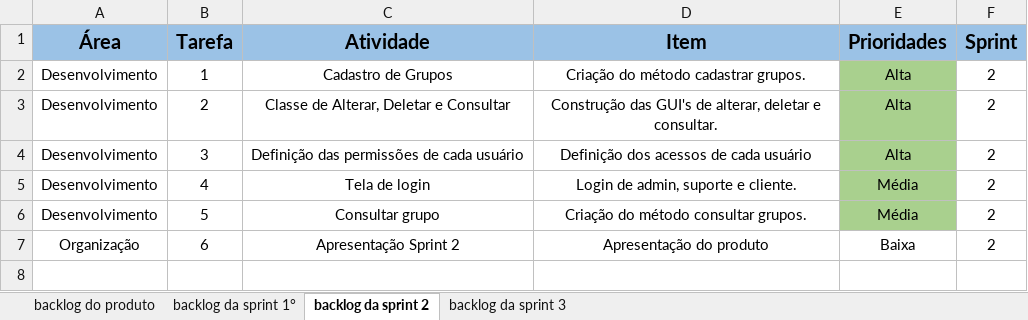
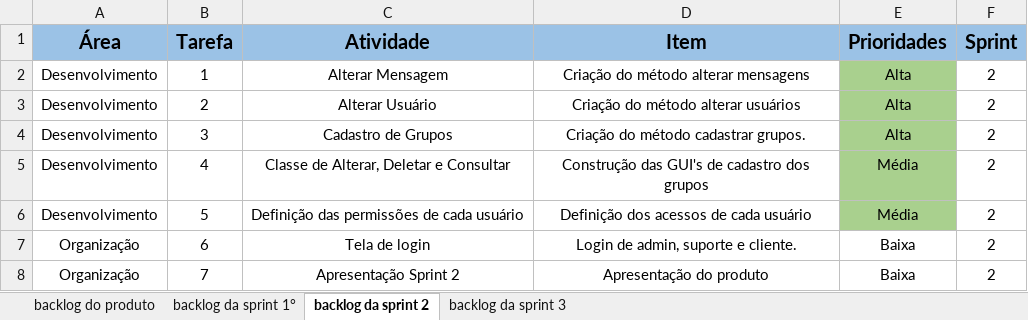
Before and after one commit to Grupo-4-Fatech/API-2Semestre, an Excel workbook: Backlog Geral.xlsx, sheet backlog da sprint 2, drawn as a sheet; values as stored, in another font and other column widths than the file's, no borders; charts and pictures and conditional formats not drawn; the diff names each change by its address in the sheet, - before the commit and + after, or states it on an @@ line.

Commit message:
atualizacao backlog e burndown

```diff
--- a/Backlog Geral.xlsx (sheet backlog da sprint 2)
+++ b/Backlog Geral.xlsx (sheet backlog da sprint 2)
-C2 (Atividade): Cadastro de Grupos
+C2 (Atividade): Alterar Mensagem
-D2 (Item): Criação do método cadastrar grupos.
+D2 (Item): Criação do método alterar mensagens
-C3 (Atividade): Classe de Alterar, Deletar e Consultar
+C3 (Atividade): Alterar Usuário
-D3 (Item): Construção das GUI's de alterar, deletar e consultar.
+D3 (Item): Criação do método alterar usuários
-C4 (Atividade): Definição das permissões de cada usuário
+C4 (Atividade): Cadastro de Grupos
-D4 (Item): Definição dos acessos de cada usuário
+D4 (Item): Criação do método cadastrar grupos.
-C5 (Atividade): Tela de login
+C5 (Atividade): Classe de Alterar, Deletar e Consultar
-D5 (Item): Login de admin, suporte e cliente.
+D5 (Item): Construção das GUI's de cadastro dos grupos
-C6 (Atividade): Consultar grupo
+C6 (Atividade): Definição das permissões de cada usuário
-D6 (Item): Criação do método consultar grupos.
+D6 (Item): Definição dos acessos de cada usuário
-C7 (Atividade): Apresentação Sprint 2
+C7 (Atividade): Tela de login
-D7 (Item): Apresentação do produto
+D7 (Item): Login de admin, suporte e cliente.
+row 8: Organização | 7 | Apresentação Sprint 2 | Apresentação do produto | Baixa | 2
```
Also changed, not shown: sheet backlog do produto, sheet backlog da sprint 1°, 1 other file.
